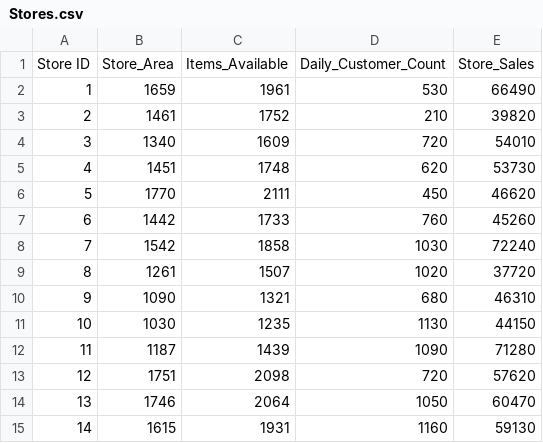
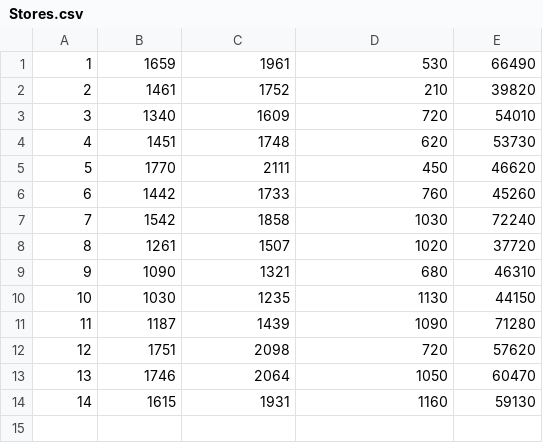
Before and after one commit to KasiraSornsuk/NC422, a CSV file: Stores.csv, drawn as a sheet; the diff names each change by its address in the sheet, - before the commit and + after, or states it on an @@ line.

Commit message:
Update Stores.csv

```diff
--- a/Stores.csv
+++ b/Stores.csv
-row 1: Store ID | Store_Area | Items_Available | Daily_Customer_Count | Store_Sales
```
